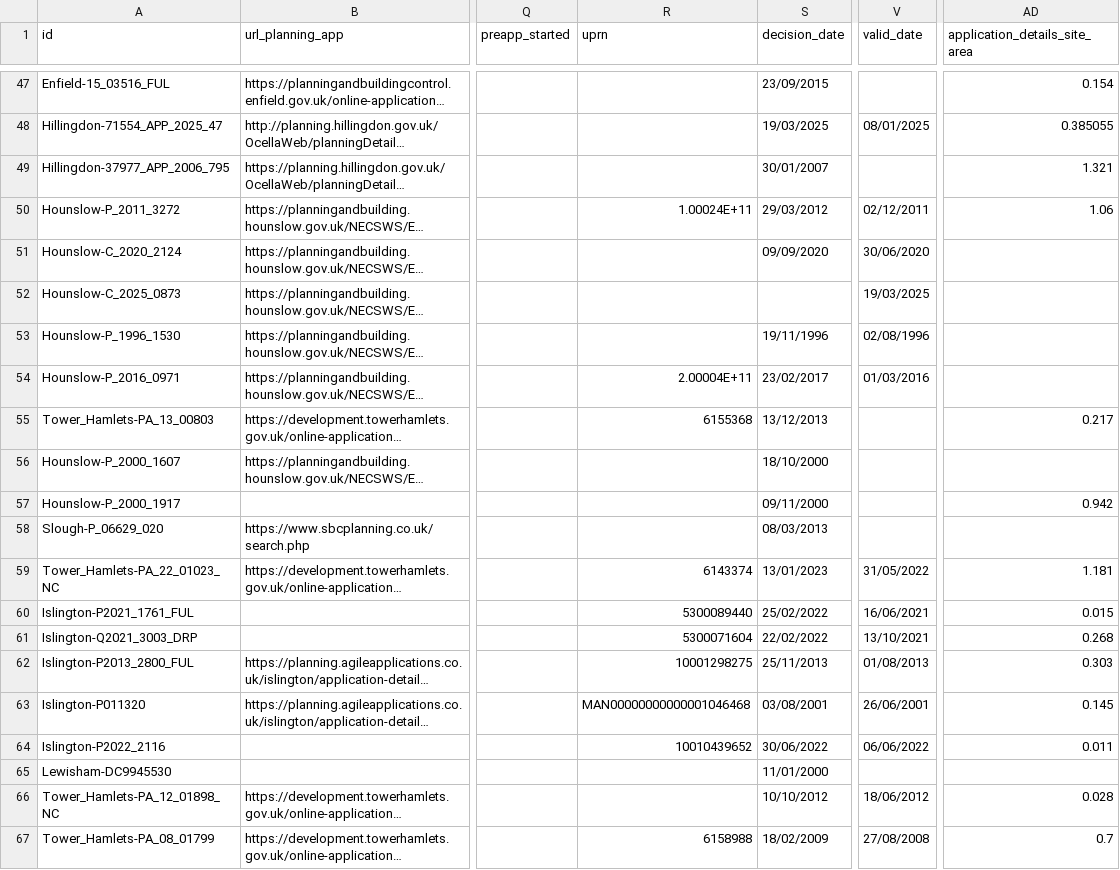
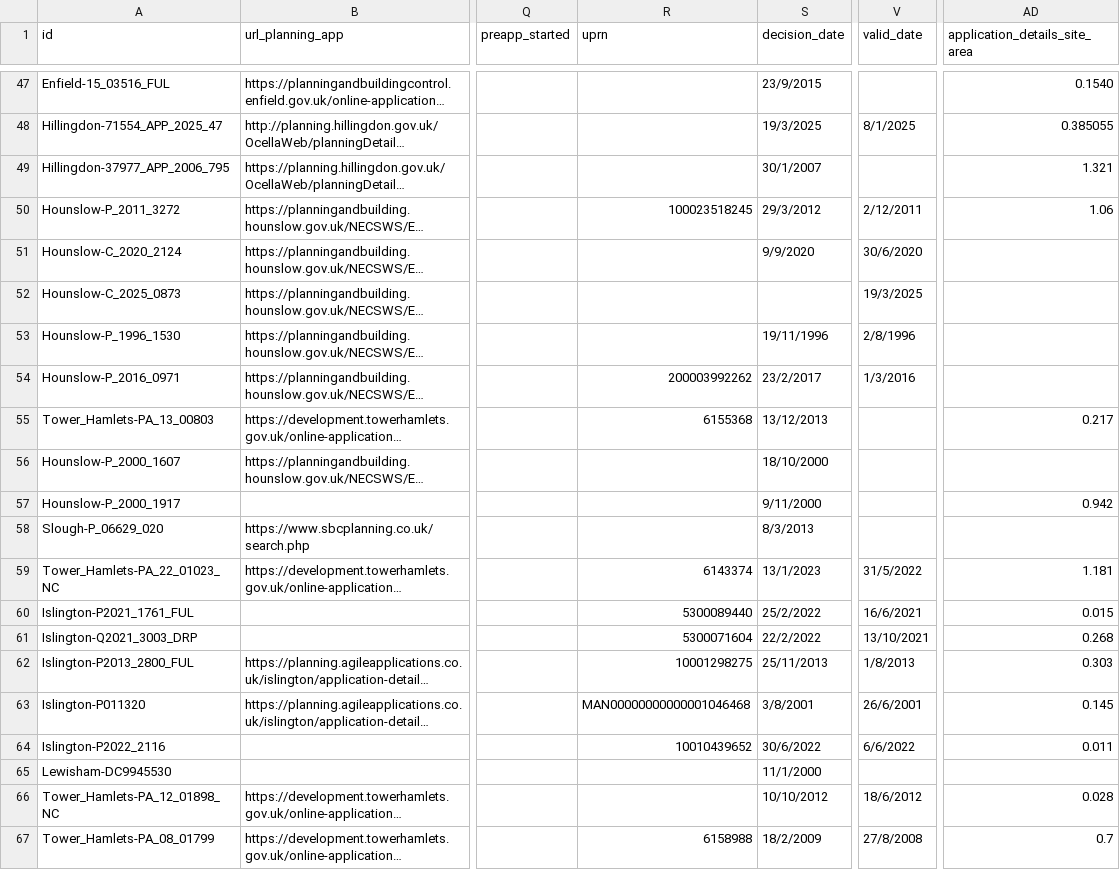
Before and after one commit to a-saveleva/casa0007_project, a CSV file: data_load/ldn_ful_gdf_essential_ed1.csv, drawn as a sheet; only a part is shown, gaps mark what is left out; long unchanged cells end in …; the diff covers the shown part only; the diff names each change by its address in the sheet, - before the commit and + after, or states it on an @@ line.

```diff
--- a/data_load/ldn_ful_gdf_essential_ed1.csv
+++ b/data_load/ldn_ful_gdf_essential_ed1.csv
-S47 (decision_date): 23/09/2015
+S47 (decision_date): 23/9/2015
-AD47 (application_details_site_area): 0.154
+AD47 (application_details_site_area): 0.1540
-S48 (decision_date): 19/03/2025
+S48 (decision_date): 19/3/2025
-V48 (valid_date): 08/01/2025
+V48 (valid_date): 8/1/2025
-S49 (decision_date): 30/01/2007
+S49 (decision_date): 30/1/2007
-R50 (uprn): 1.00024E+11
+R50 (uprn): 100023518245
-S50 (decision_date): 29/03/2012
+S50 (decision_date): 29/3/2012
-V50 (valid_date): 02/12/2011
+V50 (valid_date): 2/12/2011
-S51 (decision_date): 09/09/2020
+S51 (decision_date): 9/9/2020
-V51 (valid_date): 30/06/2020
+V51 (valid_date): 30/6/2020
-V52 (valid_date): 19/03/2025
+V52 (valid_date): 19/3/2025
-V53 (valid_date): 02/08/1996
+V53 (valid_date): 2/8/1996
-R54 (uprn): 2.00004E+11
+R54 (uprn): 200003992262
-S54 (decision_date): 23/02/2017
+S54 (decision_date): 23/2/2017
-V54 (valid_date): 01/03/2016
+V54 (valid_date): 1/3/2016
-S57 (decision_date): 09/11/2000
+S57 (decision_date): 9/11/2000
-S58 (decision_date): 08/03/2013
+S58 (decision_date): 8/3/2013
-S59 (decision_date): 13/01/2023
+S59 (decision_date): 13/1/2023
-V59 (valid_date): 31/05/2022
+V59 (valid_date): 31/5/2022
-S60 (decision_date): 25/02/2022
+S60 (decision_date): 25/2/2022
-V60 (valid_date): 16/06/2021
+V60 (valid_date): 16/6/2021
-S61 (decision_date): 22/02/2022
+S61 (decision_date): 22/2/2022
-V62 (valid_date): 01/08/2013
+V62 (valid_date): 1/8/2013
-S63 (decision_date): 03/08/2001
+S63 (decision_date): 3/8/2001
-V63 (valid_date): 26/06/2001
+V63 (valid_date): 26/6/2001
-S64 (decision_date): 30/06/2022
+S64 (decision_date): 30/6/2022
-V64 (valid_date): 06/06/2022
+V64 (valid_date): 6/6/2022
-S65 (decision_date): 11/01/2000
+S65 (decision_date): 11/1/2000
-V66 (valid_date): 18/06/2012
+V66 (valid_date): 18/6/2012
-S67 (decision_date): 18/02/2009
+S67 (decision_date): 18/2/2009
-V67 (valid_date): 27/08/2008
+V67 (valid_date): 27/8/2008
```
Also changed, not shown: 107 edited cells elsewhere in this file, data_load/final_output.csv, 4 other files.
